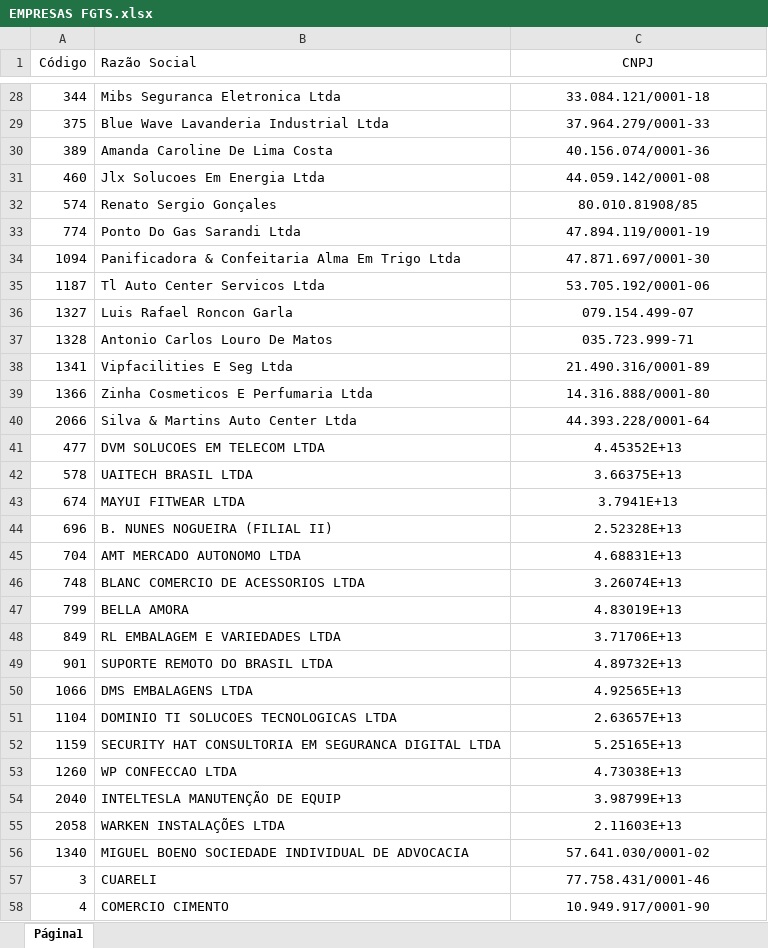
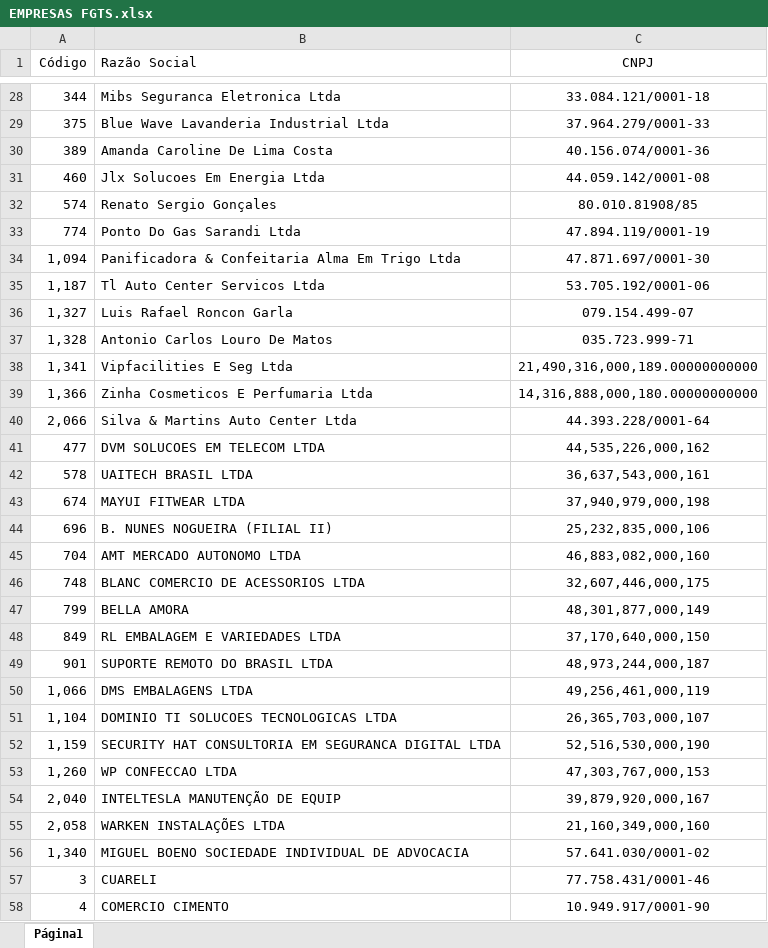
Before and after one commit to LuizHillebrande/d-bitos_rfb_pr-mor, an Excel workbook: EMPRESAS FGTS.xlsx, sheet Página1, drawn as a sheet; only a part is shown, gaps mark what is left out; values as stored, in another font and other column widths than the file's, no borders; table styles not drawn; removed rows and columns are numbered as before the commit, all else as after; the diff covers the shown part only; the diff names each change by its address in the sheet, - before the commit and + after, or states it on an @@ line.

```diff
--- a/EMPRESAS FGTS.xlsx (sheet Página1)
+++ b/EMPRESAS FGTS.xlsx (sheet Página1)
-A34 (Código): 1094
+A34 (Código): 1,094
-A35 (Código): 1187
+A35 (Código): 1,187
-A36 (Código): 1327
+A36 (Código): 1,327
-A37 (Código): 1328
+A37 (Código): 1,328
-row 38: 1341 | Vipfacilities E Seg Ltda | 21.490.316/0001-89
-row 39: 1366 | Zinha Cosmeticos E Perfumaria Ltda | 14.316.888/0001-80
+row 38: 1,341 | Vipfacilities E Seg Ltda | 21,490,316,000,189.00000000000
+row 39: 1,366 | Zinha Cosmeticos E Perfumaria Ltda | 14,316,888,000,180.00000000000
-A40 (Código): 2066
+A40 (Código): 2,066
-C41 (CNPJ): 4.45352E+13
+C41 (CNPJ): 44,535,226,000,162
-C42 (CNPJ): 3.66375E+13
+C42 (CNPJ): 36,637,543,000,161
-C43 (CNPJ): 3.7941E+13
+C43 (CNPJ): 37,940,979,000,198
-C44 (CNPJ): 2.52328E+13
+C44 (CNPJ): 25,232,835,000,106
-C45 (CNPJ): 4.68831E+13
+C45 (CNPJ): 46,883,082,000,160
-C46 (CNPJ): 3.26074E+13
+C46 (CNPJ): 32,607,446,000,175
-C47 (CNPJ): 4.83019E+13
+C47 (CNPJ): 48,301,877,000,149
-C48 (CNPJ): 3.71706E+13
+C48 (CNPJ): 37,170,640,000,150
-C49 (CNPJ): 4.89732E+13
+C49 (CNPJ): 48,973,244,000,187
-row 50: 1066 | DMS EMBALAGENS LTDA | 4.92565E+13
-row 51: 1104 | DOMINIO TI SOLUCOES TECNOLOGICAS LTDA | 2.63657E+13
-row 52: 1159 | SECURITY HAT CONSULTORIA EM SEGURANCA DIGITAL LTDA | 5.25165E+13
-row 53: 1260 | WP CONFECCAO LTDA | 4.73038E+13
-row 54: 2040 | INTELTESLA MANUTENÇÃO DE EQUIP | 3.98799E+13
-row 55: 2058 | WARKEN INSTALAÇÕES LTDA | 2.11603E+13
+row 50: 1,066 | DMS EMBALAGENS LTDA | 49,256,461,000,119
+row 51: 1,104 | DOMINIO TI SOLUCOES TECNOLOGICAS LTDA | 26,365,703,000,107
+row 52: 1,159 | SECURITY HAT CONSULTORIA EM SEGURANCA DIGITAL LTDA | 52,516,530,000,190
+row 53: 1,260 | WP CONFECCAO LTDA | 47,303,767,000,153
+row 54: 2,040 | INTELTESLA MANUTENÇÃO DE EQUIP | 39,879,920,000,167
+row 55: 2,058 | WARKEN INSTALAÇÕES LTDA | 21,160,349,000,160
-A56 (Código): 1340
+A56 (Código): 1,340
```
Also changed, not shown: 17 edited cells and cell formats elsewhere in this sheet, 21 other files.
